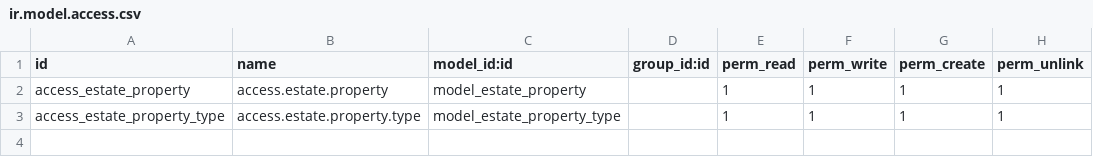
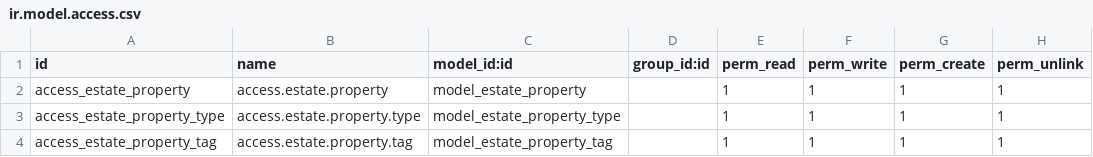
Before and after one commit to StahlReyn/odoo-docker-setup, a CSV file: addons/estate/security/ir.model.access.csv, drawn as a sheet; the diff names each change by its address in the sheet, - before the commit and + after, or states it on an @@ line.

```diff
--- a/addons/estate/security/ir.model.access.csv
+++ b/addons/estate/security/ir.model.access.csv
+row 4: access_estate_property_tag | access.estate.property.tag | model_estate_property_tag |  | 1 | 1 | 1 | 1
```
Also changed, not shown: 9 other files.
